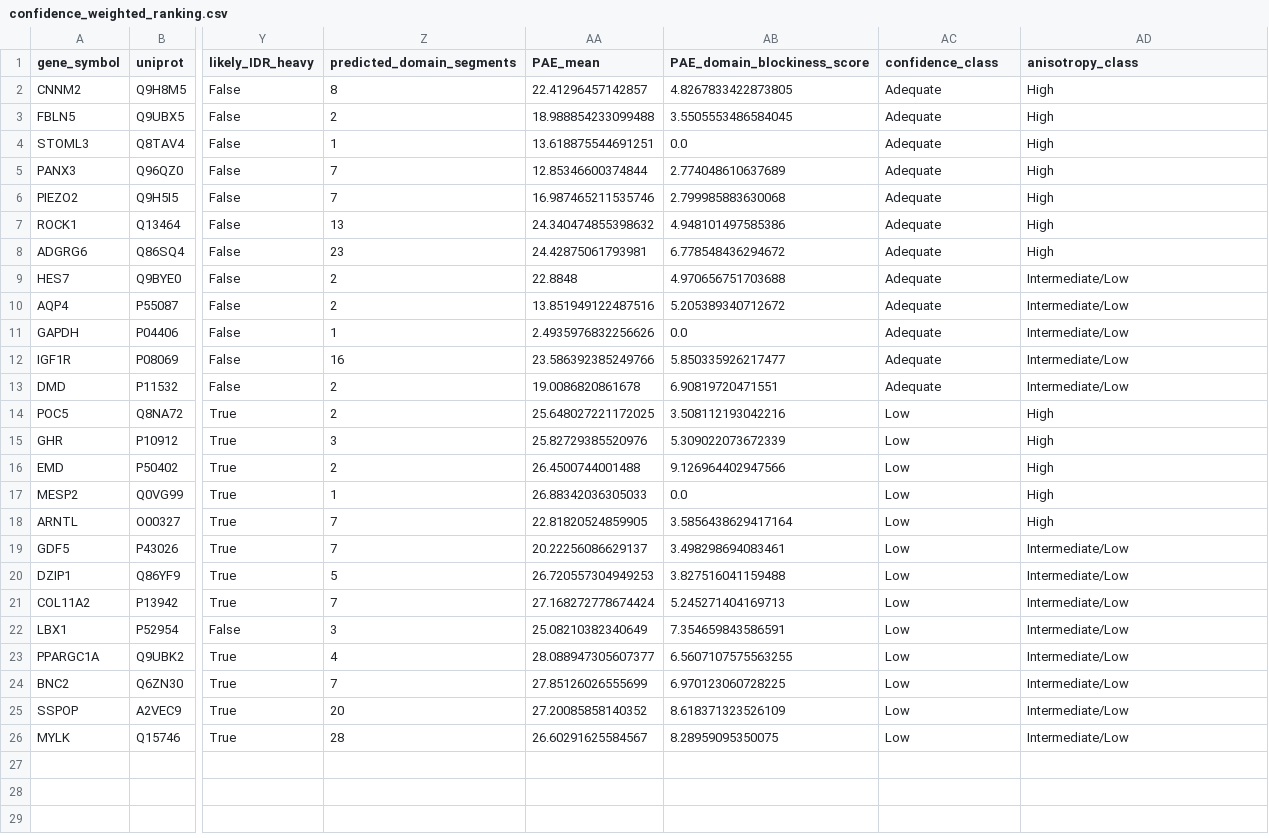
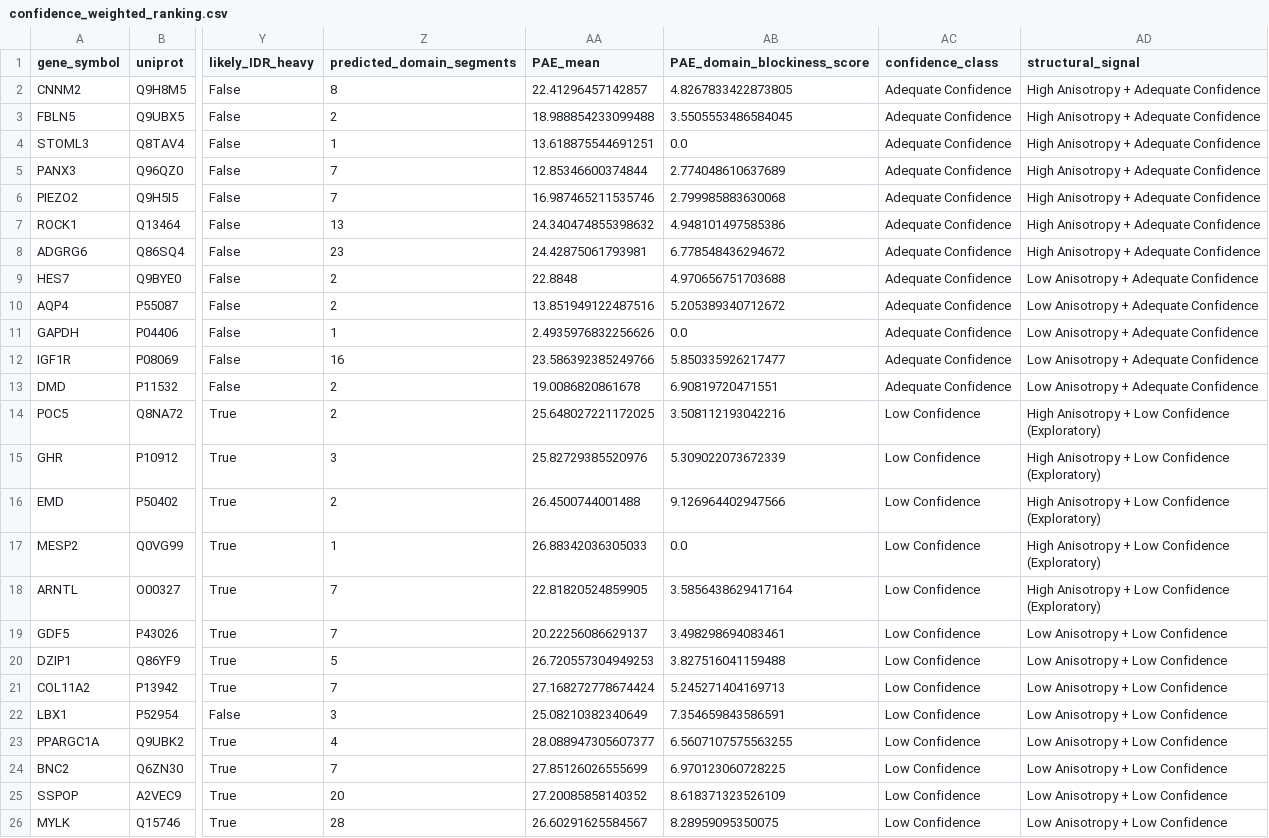
Before and after one commit to sayuj1989-ops/life, a CSV file: outputs/afcc/confidence_weighted_ranking.csv, drawn as a sheet; only a part is shown, gaps mark what is left out; the diff names each change by its address in the sheet, - before the commit and + after, or states it on an @@ line.

```diff
--- a/outputs/afcc/confidence_weighted_ranking.csv
+++ b/outputs/afcc/confidence_weighted_ranking.csv
-AD1: anisotropy_class
+AD1: structural_signal
-AC2:AC13 (confidence_class): Adequate
+AC2:AC13 (confidence_class): Adequate Confidence
-AD2:AD8 (structural_signal): High
+AD2:AD8 (structural_signal): High Anisotropy + Adequate Confidence
-AD9:AD13 (structural_signal): Intermediate/Low
+AD9:AD13 (structural_signal): Low Anisotropy + Adequate Confidence
-AC14:AC26 (confidence_class): Low
+AC14:AC26 (confidence_class): Low Confidence
-AD14:AD18 (structural_signal): High
+AD14:AD18 (structural_signal): High Anisotropy + Low Confidence (Exploratory)
-AD19:AD26 (structural_signal): Intermediate/Low
+AD19:AD26 (structural_signal): Low Anisotropy + Low Confidence
```
Also changed, not shown: 9 other files.
